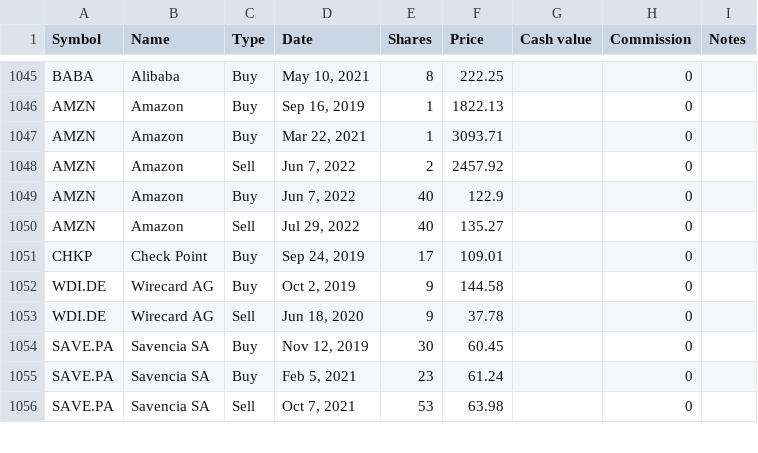
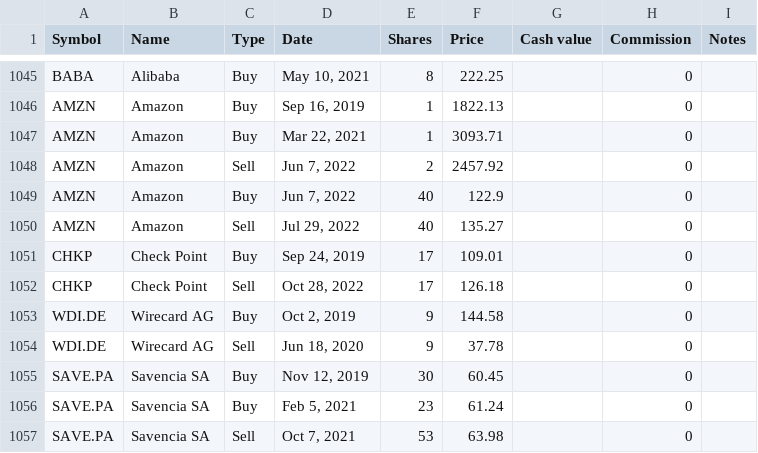
Before and after one commit to lionelschiepers/MyStock, a CSV file: MyStockWeb/Data/1.csv, drawn as a sheet; only a part is shown, gaps mark what is left out.

Commit message:
closed check point

```diff
--- a/MyStockWeb/Data/1.csv
+++ b/MyStockWeb/Data/1.csv
@@ -1051,2 +1051,3 @@ AMZN,Amazon,Sell,"Jul 29, 2022",40,135.27,,0,
 CHKP,Check Point,Buy,"Sep 24, 2019",17,109.01,,0,
+CHKP,Check Point,Sell,"Oct 28, 2022",17,126.18,,0,
 WDI.DE,Wirecard AG,Buy,"Oct 2, 2019",9,144.58,,0,
```
Also changed, not shown: MyStockWeb/Data/lionel_schiepers@hotmail.com.csv.
